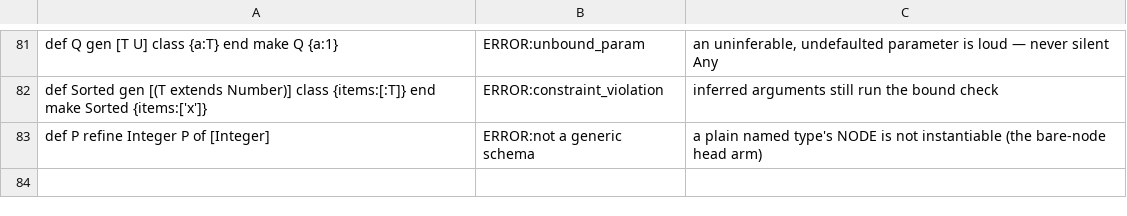
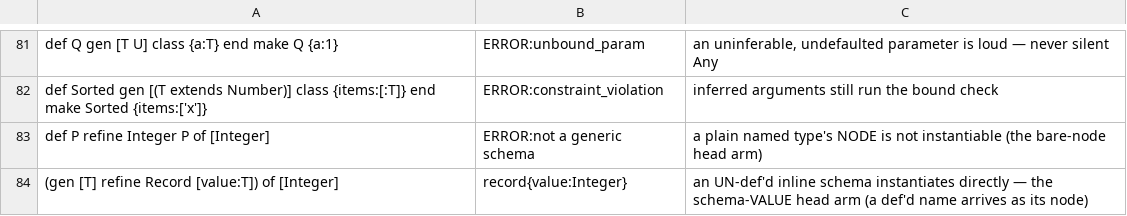
Before and after one commit to aql-lang/aql, a TSV file: lang/spec/generics.tsv, drawn as a sheet; only a part is shown, gaps mark what is left out; the diff names each change by its address in the sheet, - before the commit and + after, or states it on an @@ line.

```diff
--- a/lang/spec/generics.tsv
+++ b/lang/spec/generics.tsv
+row 84: (gen [T] refine Record [value:T]) of [Integer] | record{value:Integer} | an UN-def'd inline schema instantiates directly — the schema-VALUE head arm (a def'd name arrives as its node)
```
Also changed, not shown: 1 other file.
